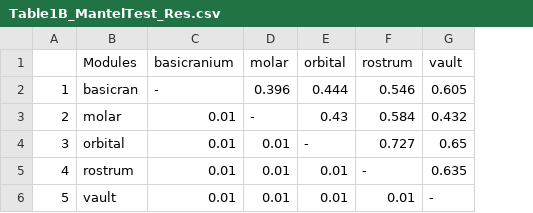
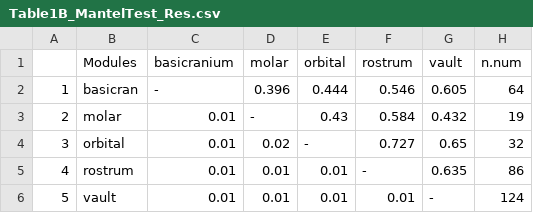
Before and after one commit to miracleray/eco-rodents, a CSV file: Data/Results/Table1B_MantelTest_Res.csv, drawn as a sheet; the diff names each change by its address in the sheet, - before the commit and + after, or states it on an @@ line.

```diff
--- a/Data/Results/Table1B_MantelTest_Res.csv
+++ b/Data/Results/Table1B_MantelTest_Res.csv
+column H (n.num), rows 2-6: 64 | 19 | 32 | 86 | 124
-D4 (molar): 0.01
+D4 (molar): 0.02
```
Also changed, not shown: Data/Results/Table1A_MantelTest_Full.csv, 1 other file.
